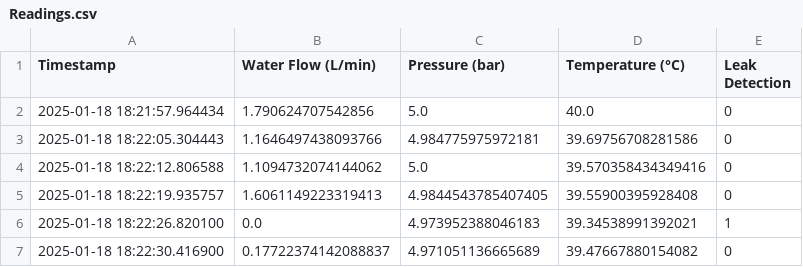
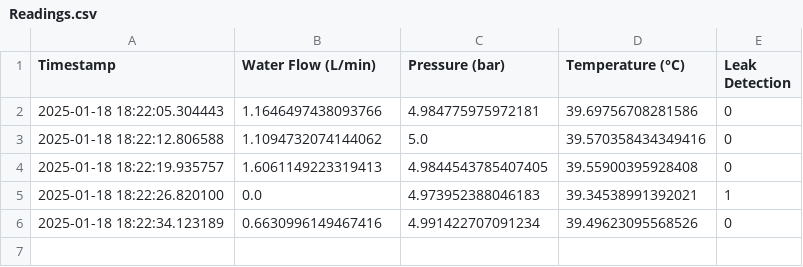
Before and after one commit to Ashaz4994/AGGLOMERATION, a CSV file: Data/Readings.csv, drawn as a sheet.

Commit message:
Updating CSV file via API

```diff
--- a/Data/Readings.csv
+++ b/Data/Readings.csv
@@ -1,3 +1,2 @@
 Timestamp,Water Flow (L/min),Pressure (bar),Temperature (°C),Leak Detection
-2025-01-18 18:21:57.964434,1.790624707542856,5.0,40.0,0
 2025-01-18 18:22:05.304443,1.1646497438093766,4.984775975972181,39.69756708281586,0
@@ -6,2 +5,2 @@ Timestamp,Water Flow (L/min),Pressure (bar),Temperature (°C),Leak Detection
 2025-01-18 18:22:26.820100,0.0,4.973952388046183,39.34538991392021,1
-2025-01-18 18:22:30.416900,0.17722374142088837,4.971051136665689,39.47667880154082,0
+2025-01-18 18:22:34.123189,0.6630996149467416,4.991422707091234,39.49623095568526,0
```
